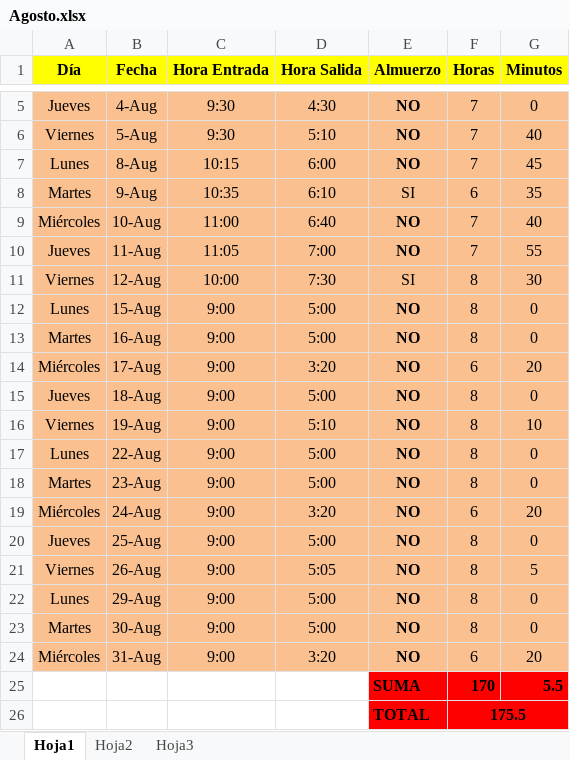
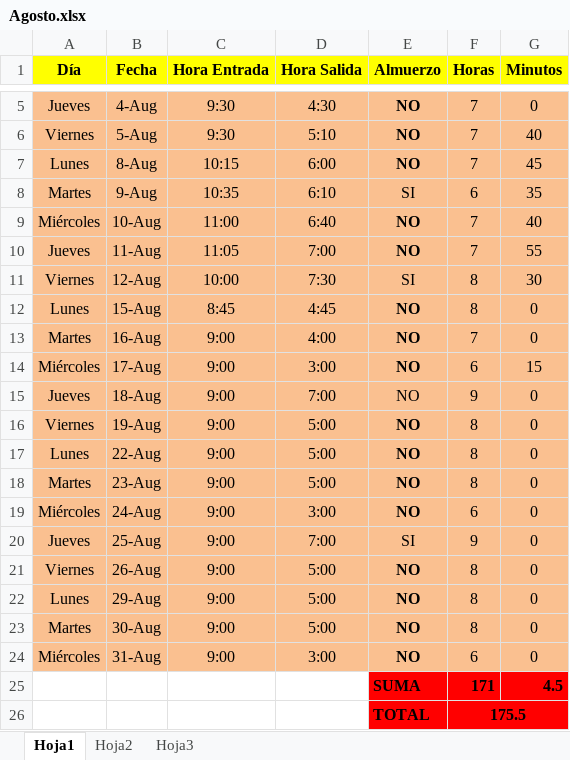
Before and after one commit to DeusDeus/tam-c, an Excel workbook: Horas/Agosto.xlsx, sheet Hoja1, drawn as a sheet; only a part is shown, gaps mark what is left out; values as stored, in another font and other column widths than the file's, no borders; removed rows and columns are numbered as before the commit, all else as after; the diff names each change by its address in the sheet, - before the commit and + after, or states it on an @@ line.

```diff
--- a/Horas/Agosto.xlsx (sheet Hoja1)
+++ b/Horas/Agosto.xlsx (sheet Hoja1)
-C12 (Hora Entrada): 9:00
+C12 (Hora Entrada): 8:45
-D12 (Hora Salida): 5:00
+D12 (Hora Salida): 4:45
-D13 (Hora Salida): 5:00
+D13 (Hora Salida): 4:00
-F13 (Horas): 8
+F13 (Horas): 7
-D14 (Hora Salida): 3:20
+D14 (Hora Salida): 3:00
-G14 (Minutos): 20
+G14 (Minutos): 15
-D15 (Hora Salida): 5:00
+D15 (Hora Salida): 7:00
-E15 bold: on
+E15 bold: off
-F15 (Horas): 8
+F15 (Horas): 9
-D16 (Hora Salida): 5:10
+D16 (Hora Salida): 5:00
-G16 (Minutos): 10
+G16 (Minutos): 0
-D19 (Hora Salida): 3:20
+D19 (Hora Salida): 3:00
-G19 (Minutos): 20
+G19 (Minutos): 0
-D20 (Hora Salida): 5:00
+D20 (Hora Salida): 7:00
-E20 (Almuerzo): NO
+E20 (Almuerzo): SI
-E20 bold: on
+E20 bold: off
-F20 (Horas): 8
+F20 (Horas): 9
-D21 (Hora Salida): 5:05
+D21 (Hora Salida): 5:00
-G21 (Minutos): 5
+G21 (Minutos): 0
-D24 (Hora Salida): 3:20
+D24 (Hora Salida): 3:00
-G24 (Minutos): 20
+G24 (Minutos): 0
-row 25:  |  |  |  | SUMA | 170 | 5.5
+row 25:  |  |  |  | SUMA | 171 | 4.5
```
Also changed, not shown: 1 other file.
